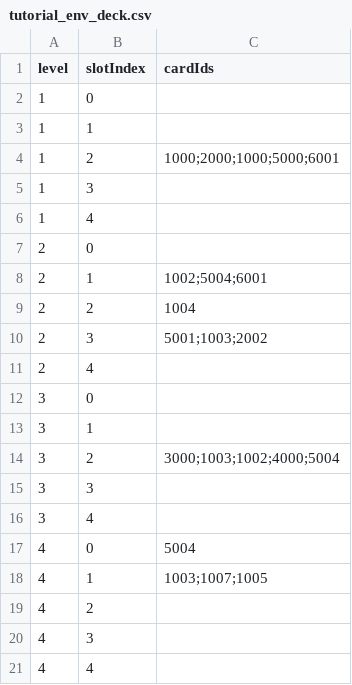
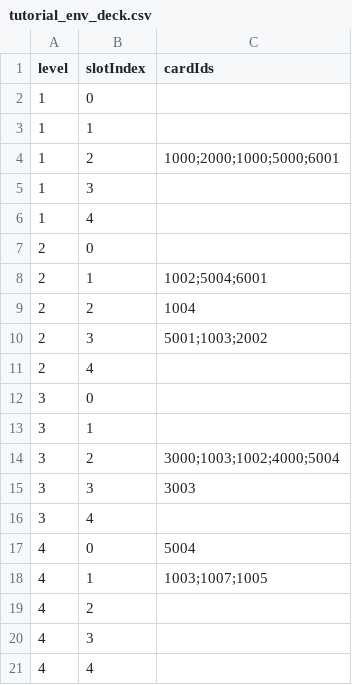
Before and after one commit to Nancobamboo/joeys-nightmare-2, a CSV file: joey2/Assets/Resources/Data/tutorial_env_deck.csv, drawn as a sheet.

Commit message:
Update card_info.csv and tutorial_env_deck.csv to enhance card functionality. Added effect for '钩索' card to equip a used weapon and included it in the tutorial environment deck.

```diff
--- a/joey2/Assets/Resources/Data/tutorial_env_deck.csv
+++ b/joey2/Assets/Resources/Data/tutorial_env_deck.csv
@@ -14,3 +14,3 @@ level,slotIndex,cardIds
 3,2,3000;1003;1002;4000;5004
-3,3,
+3,3,3003
 3,4,
```
Also changed, not shown: joey2/Assets/Resources/Data/card_info.csv.
